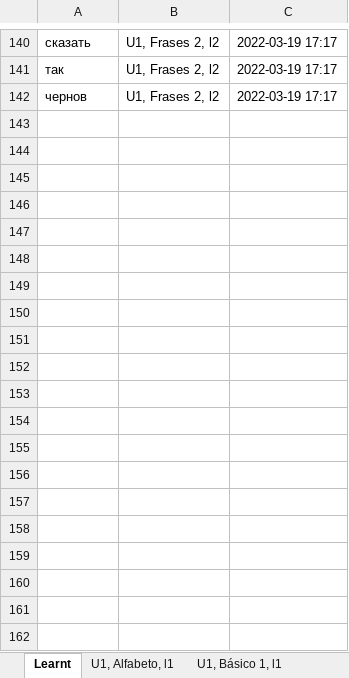
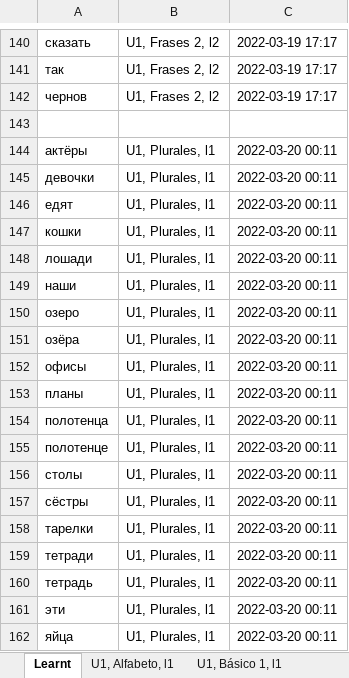
Before and after one commit to Chunngai/duolingo-words-extracter, an Excel workbook: ru_logs.xlsx, sheet Learnt, drawn as a sheet; only a part is shown, gaps mark what is left out; values as stored, in another font and other column widths than the file's, no borders; the diff covers the shown part only; the diff names each change by its address in the sheet, - before the commit and + after, or states it on an @@ line.

```diff
--- a/ru_logs.xlsx (sheet Learnt)
+++ b/ru_logs.xlsx (sheet Learnt)
+row 143: (empty)
+row 144: актёры | U1, Plurales, l1 | 2022-03-20 00:11
+row 145: девочки | U1, Plurales, l1 | 2022-03-20 00:11
+row 146: едят | U1, Plurales, l1 | 2022-03-20 00:11
+row 147: кошки | U1, Plurales, l1 | 2022-03-20 00:11
+row 148: лошади | U1, Plurales, l1 | 2022-03-20 00:11
+row 149: наши | U1, Plurales, l1 | 2022-03-20 00:11
+row 150: озеро | U1, Plurales, l1 | 2022-03-20 00:11
+row 151: озёра | U1, Plurales, l1 | 2022-03-20 00:11
+row 152: офисы | U1, Plurales, l1 | 2022-03-20 00:11
+row 153: планы | U1, Plurales, l1 | 2022-03-20 00:11
+row 154: полотенца | U1, Plurales, l1 | 2022-03-20 00:11
+row 155: полотенце | U1, Plurales, l1 | 2022-03-20 00:11
+row 156: столы | U1, Plurales, l1 | 2022-03-20 00:11
+row 157: сёстры | U1, Plurales, l1 | 2022-03-20 00:11
+row 158: тарелки | U1, Plurales, l1 | 2022-03-20 00:11
+row 159: тетради | U1, Plurales, l1 | 2022-03-20 00:11
+row 160: тетрадь | U1, Plurales, l1 | 2022-03-20 00:11
+row 161: эти | U1, Plurales, l1 | 2022-03-20 00:11
+row 162: яйца | U1, Plurales, l1 | 2022-03-20 00:11
```
Also changed, not shown: 110 added rows elsewhere in this sheet, other sheet tabs, es_words.xlsx, ru_words.xlsx, 4 other files.
